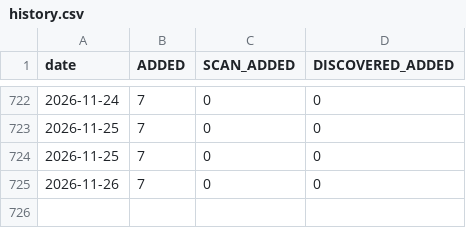
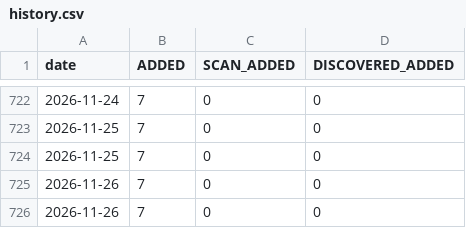
Before and after one commit to RaminTabriz/V2rayCollector, a CSV file: stats/history.csv, drawn as a sheet; only a part is shown, gaps mark what is left out; the diff names each change by its address in the sheet, - before the commit and + after, or states it on an @@ line.

```diff
--- a/stats/history.csv
+++ b/stats/history.csv
+row 726: 2026-11-26 | 7 | 0 | 0
```
Also changed, not shown: channels.csv, 2 other files.
